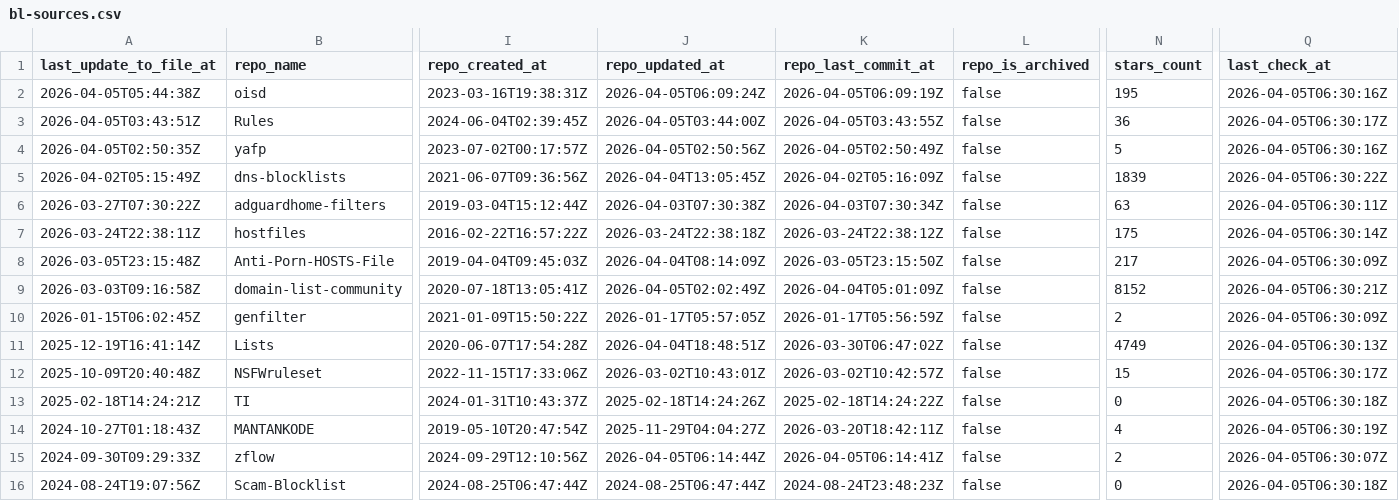
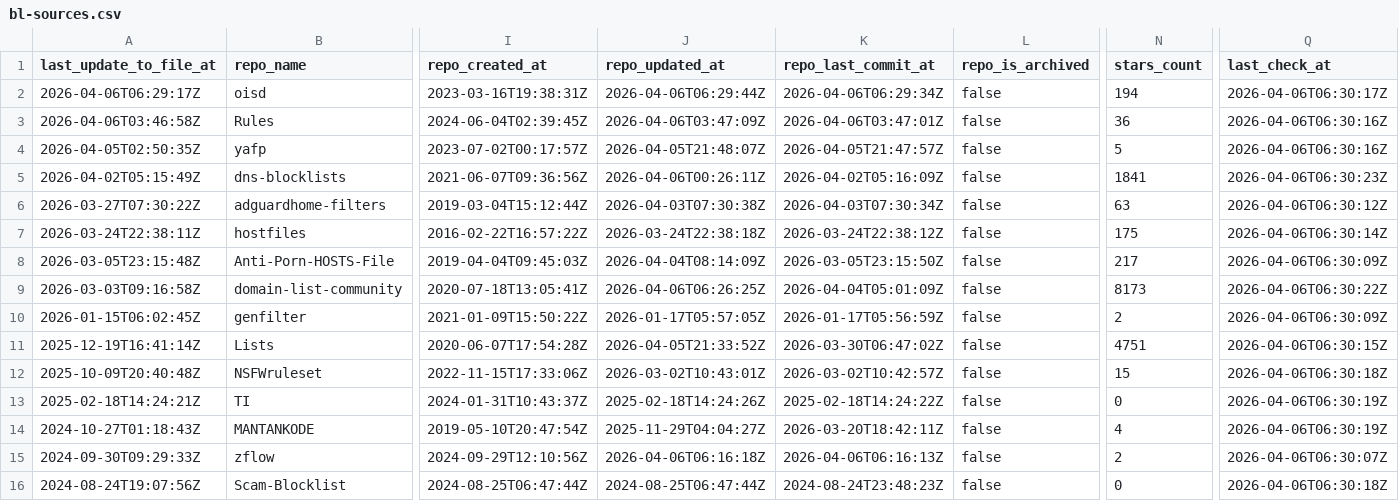
Before and after one commit to omkar861856/porn-domains, a CSV file: blacklist/bl-sources.csv, drawn as a sheet; only a part is shown, gaps mark what is left out; the diff covers the shown part only; the diff names each change by its address in the sheet, - before the commit and + after, or states it on an @@ line.

Commit message:
[AUTO] Rebuild CSV files for sources
Runtime: 00h:00m:22s

```diff
--- a/blacklist/bl-sources.csv
+++ b/blacklist/bl-sources.csv
-A2 (last_update_to_file_at): 2026-04-05T05:44:38Z
+A2 (last_update_to_file_at): 2026-04-06T06:29:17Z
-J2 (repo_updated_at): 2026-04-05T06:09:24Z
+J2 (repo_updated_at): 2026-04-06T06:29:44Z
-K2 (repo_last_commit_at): 2026-04-05T06:09:19Z
+K2 (repo_last_commit_at): 2026-04-06T06:29:34Z
-N2 (stars_count): 195
+N2 (stars_count): 194
-Q2 (last_check_at): 2026-04-05T06:30:16Z
+Q2 (last_check_at): 2026-04-06T06:30:17Z
-A3 (last_update_to_file_at): 2026-04-05T03:43:51Z
+A3 (last_update_to_file_at): 2026-04-06T03:46:58Z
-J3 (repo_updated_at): 2026-04-05T03:44:00Z
+J3 (repo_updated_at): 2026-04-06T03:47:09Z
-K3 (repo_last_commit_at): 2026-04-05T03:43:55Z
+K3 (repo_last_commit_at): 2026-04-06T03:47:01Z
-Q3 (last_check_at): 2026-04-05T06:30:17Z
+Q3 (last_check_at): 2026-04-06T06:30:16Z
-J4 (repo_updated_at): 2026-04-05T02:50:56Z
+J4 (repo_updated_at): 2026-04-05T21:48:07Z
-K4 (repo_last_commit_at): 2026-04-05T02:50:49Z
+K4 (repo_last_commit_at): 2026-04-05T21:47:57Z
-Q4 (last_check_at): 2026-04-05T06:30:16Z
+Q4 (last_check_at): 2026-04-06T06:30:16Z
-J5 (repo_updated_at): 2026-04-04T13:05:45Z
+J5 (repo_updated_at): 2026-04-06T00:26:11Z
-N5 (stars_count): 1839
+N5 (stars_count): 1841
-Q5 (last_check_at): 2026-04-05T06:30:22Z
+Q5 (last_check_at): 2026-04-06T06:30:23Z
-Q6 (last_check_at): 2026-04-05T06:30:11Z
+Q6 (last_check_at): 2026-04-06T06:30:12Z
-Q7 (last_check_at): 2026-04-05T06:30:14Z
+Q7 (last_check_at): 2026-04-06T06:30:14Z
-Q8 (last_check_at): 2026-04-05T06:30:09Z
+Q8 (last_check_at): 2026-04-06T06:30:09Z
-J9 (repo_updated_at): 2026-04-05T02:02:49Z
+J9 (repo_updated_at): 2026-04-06T06:26:25Z
-N9 (stars_count): 8152
+N9 (stars_count): 8173
-Q9 (last_check_at): 2026-04-05T06:30:21Z
+Q9 (last_check_at): 2026-04-06T06:30:22Z
-Q10 (last_check_at): 2026-04-05T06:30:09Z
+Q10 (last_check_at): 2026-04-06T06:30:09Z
-J11 (repo_updated_at): 2026-04-04T18:48:51Z
+J11 (repo_updated_at): 2026-04-05T21:33:52Z
-N11 (stars_count): 4749
+N11 (stars_count): 4751
-Q11 (last_check_at): 2026-04-05T06:30:13Z
+Q11 (last_check_at): 2026-04-06T06:30:15Z
-Q12 (last_check_at): 2026-04-05T06:30:17Z
+Q12 (last_check_at): 2026-04-06T06:30:18Z
-Q13 (last_check_at): 2026-04-05T06:30:18Z
+Q13 (last_check_at): 2026-04-06T06:30:19Z
-Q14 (last_check_at): 2026-04-05T06:30:19Z
+Q14 (last_check_at): 2026-04-06T06:30:19Z
-J15 (repo_updated_at): 2026-04-05T06:14:44Z
+J15 (repo_updated_at): 2026-04-06T06:16:18Z
-K15 (repo_last_commit_at): 2026-04-05T06:14:41Z
+K15 (repo_last_commit_at): 2026-04-06T06:16:13Z
-Q15 (last_check_at): 2026-04-05T06:30:07Z
+Q15 (last_check_at): 2026-04-06T06:30:07Z
-Q16 (last_check_at): 2026-04-05T06:30:18Z
+Q16 (last_check_at): 2026-04-06T06:30:18Z
```
Also changed, not shown: 29 edited cells elsewhere in this file.
